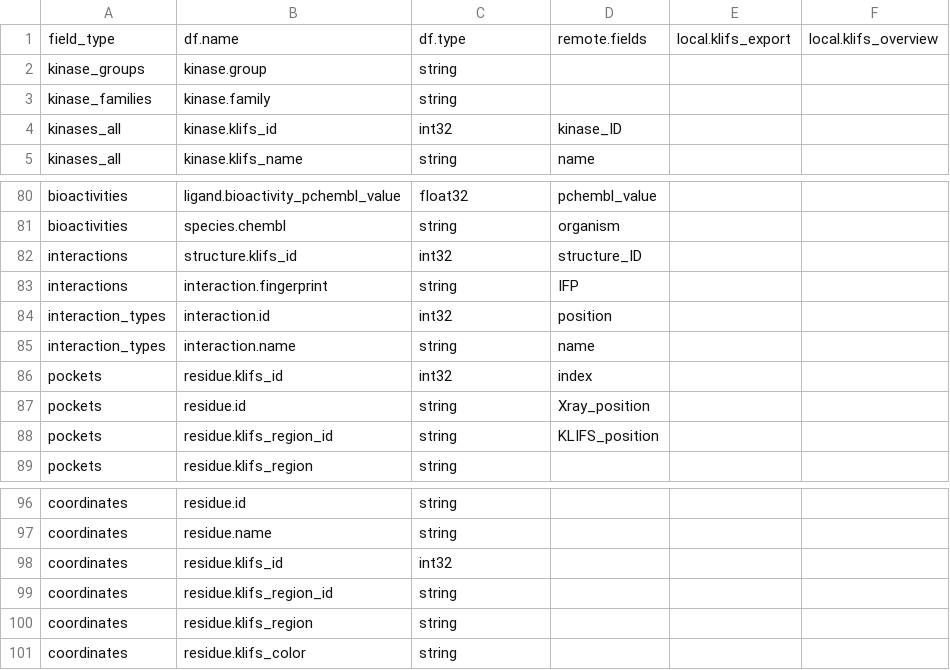
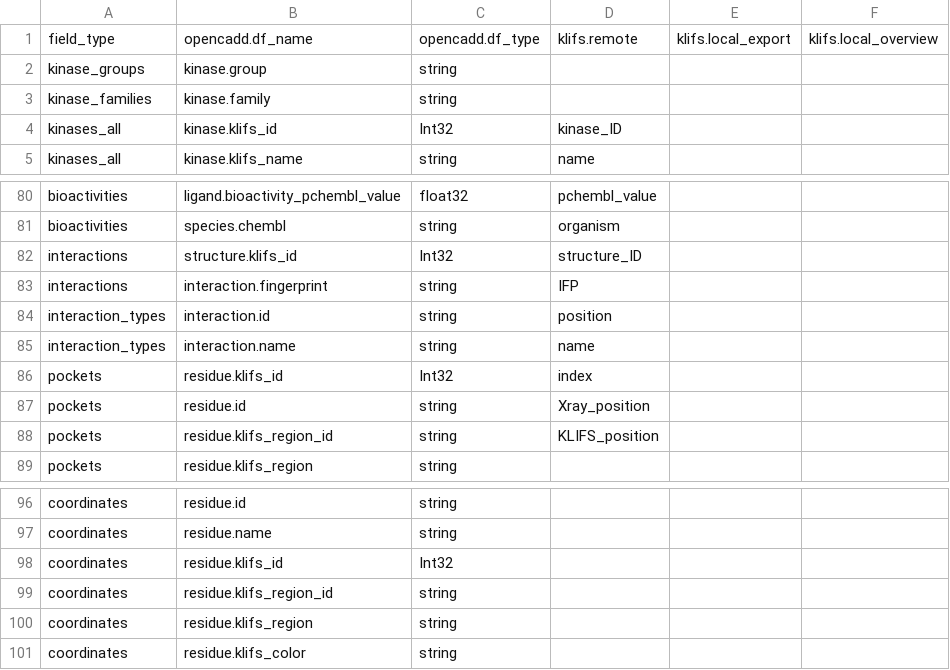
Before and after one commit to volkamerlab/opencadd, a CSV file: opencadd/data/klifs_fields.csv, drawn as a sheet; only a part is shown, gaps mark what is left out.

Commit message:
KLIFS: Move everything field-related from schema module to Fields class

```diff
--- a/opencadd/data/klifs_fields.csv
+++ b/opencadd/data/klifs_fields.csv
@@ -1,5 +1,5 @@
-field_type,df.name,df.type,remote.fields,local.klifs_export,local.klifs_overview
+field_type,opencadd.df_name,opencadd.df_type,klifs.remote,klifs.local_export,klifs.local_overview
 kinase_groups,kinase.group,string,,,
 kinase_families,kinase.family,string,,,
-kinases_all,kinase.klifs_id,int32,kinase_ID,,
+kinases_all,kinase.klifs_id,Int32,kinase_ID,,
 kinases_all,kinase.klifs_name,string,name,,
@@ -81,7 +81,7 @@ bioactivities,ligand.bioactivity_pchembl_value,float32,pchembl_value,,
 bioactivities,species.chembl,string,organism,,
-interactions,structure.klifs_id,int32,structure_ID,,
+interactions,structure.klifs_id,Int32,structure_ID,,
 interactions,interaction.fingerprint,string,IFP,,
-interaction_types,interaction.id,int32,position,,
+interaction_types,interaction.id,string,position,,
 interaction_types,interaction.name,string,name,,
-pockets,residue.klifs_id,int32,index,,
+pockets,residue.klifs_id,Int32,index,,
 pockets,residue.id,string,Xray_position,,
@@ -97,3 +97,3 @@ coordinates,residue.id,string,,,
 coordinates,residue.name,string,,,
-coordinates,residue.klifs_id,int32,,,
+coordinates,residue.klifs_id,Int32,,,
 coordinates,residue.klifs_region_id,string,,,
```
Also changed, not shown: 7 other files.
